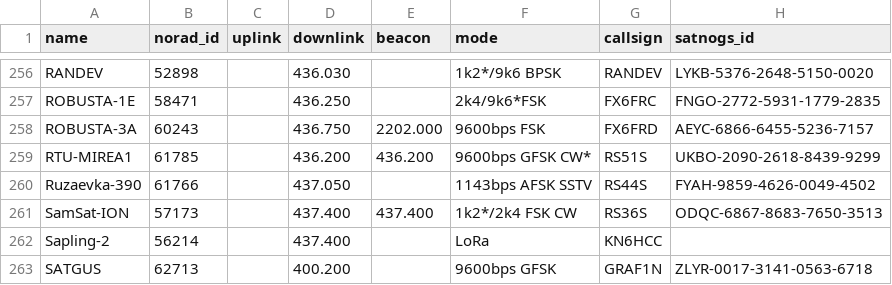
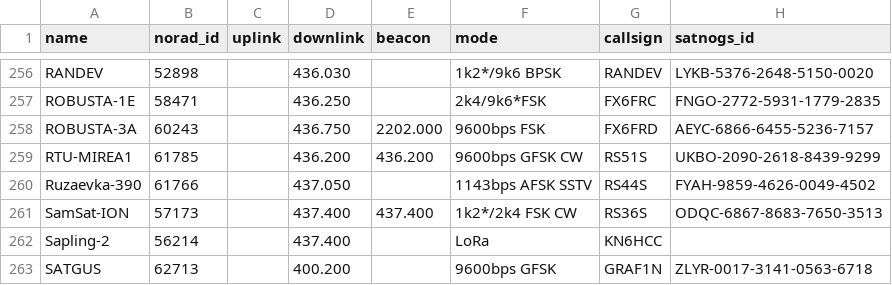
Before and after one commit to hyundotio/amateur-satellite-database, a CSV file: data/amsat-active-frequencies.csv, drawn as a sheet; only a part is shown, gaps mark what is left out.

```diff
--- a/data/amsat-active-frequencies.csv
+++ b/data/amsat-active-frequencies.csv
@@ -258,3 +258,3 @@ ROBUSTA-1E,58471,,436.250,,2k4/9k6*FSK,FX6FRC,FNGO-2772-5931-1779-2835
 ROBUSTA-3A,60243,,436.750,2202.000,9600bps FSK,FX6FRD,AEYC-6866-6455-5236-7157
-RTU-MIREA1,61785,,436.200,436.200,9600bps GFSK CW*,RS51S,UKBO-2090-2618-8439-9299
+RTU-MIREA1,61785,,436.200,436.200,9600bps GFSK CW,RS51S,UKBO-2090-2618-8439-9299
 Ruzaevka-390,61766,,437.050,,1143bps AFSK SSTV,RS44S,FYAH-9859-4626-0049-4502
```
Also changed, not shown: data/amsat-all-frequencies.csv, 2 other files.
